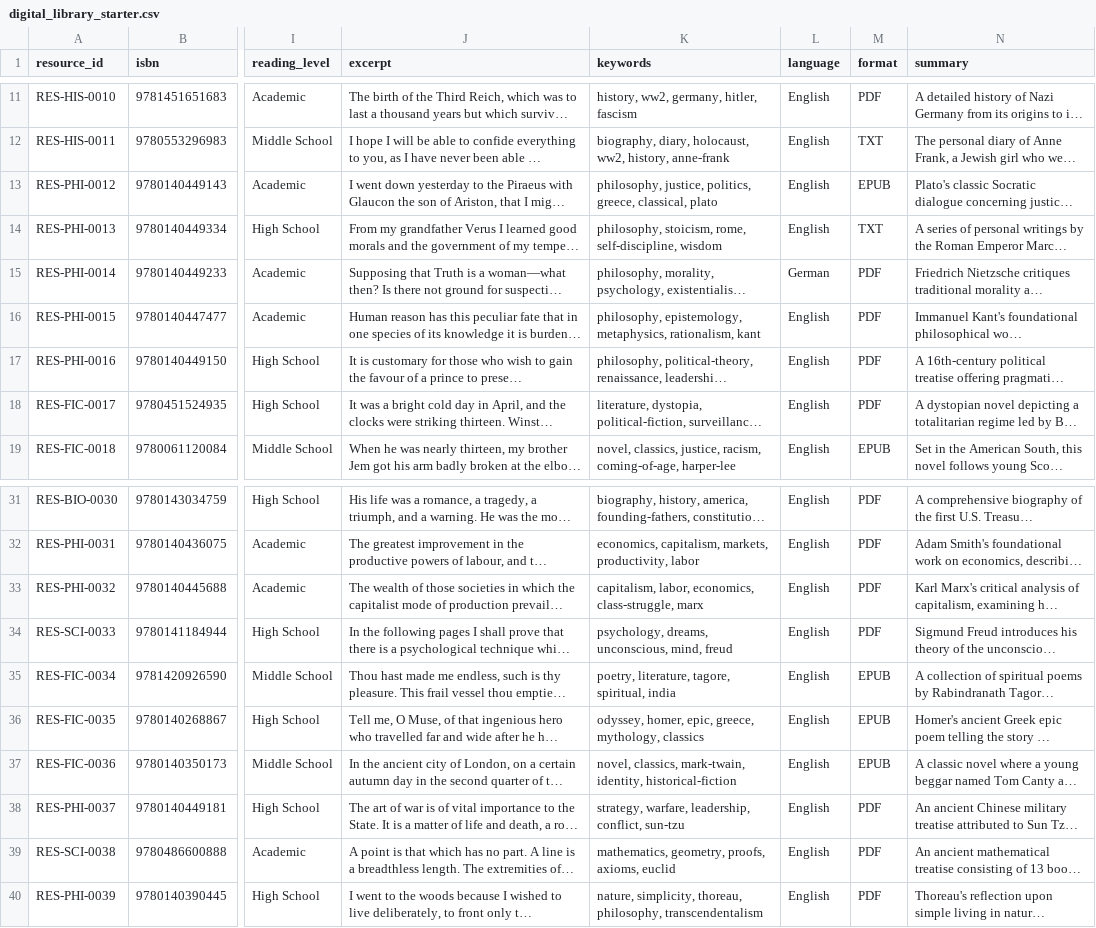
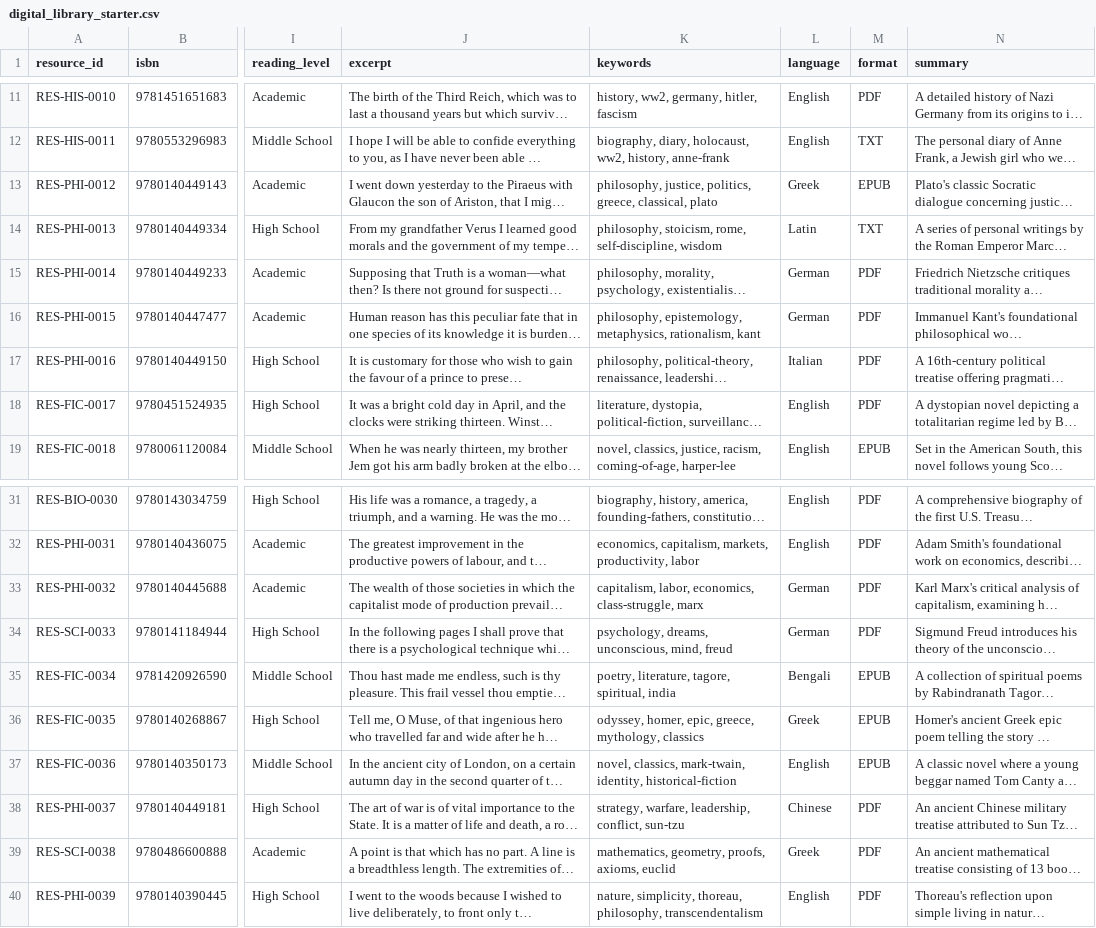
Before and after one commit to hardik-arora/helix-reader-clone, a CSV file: digital_library_starter.csv, drawn as a sheet; only a part is shown, gaps mark what is left out; long unchanged cells end in …; the diff names each change by its address in the sheet, - before the commit and + after, or states it on an @@ line.

Commit message:
Update digital_library_starter.csv

```diff
--- a/digital_library_starter.csv
+++ b/digital_library_starter.csv
-L13 (language): English
+L13 (language): Greek
-L14 (language): English
+L14 (language): Latin
-L16 (language): English
+L16 (language): German
-L17 (language): English
+L17 (language): Italian
-L33:L34 (language): English
+L33:L34 (language): German
-L35 (language): English
+L35 (language): Bengali
-L36 (language): English
+L36 (language): Greek
-L38 (language): English
+L38 (language): Chinese
-L39 (language): English
+L39 (language): Greek
```
